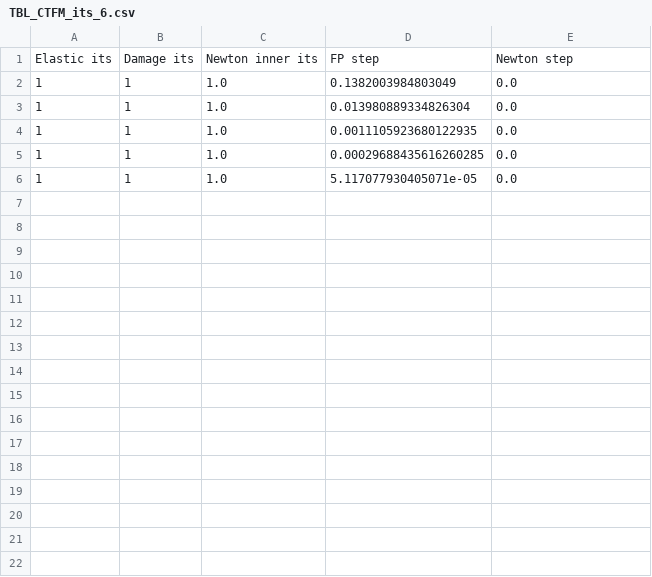
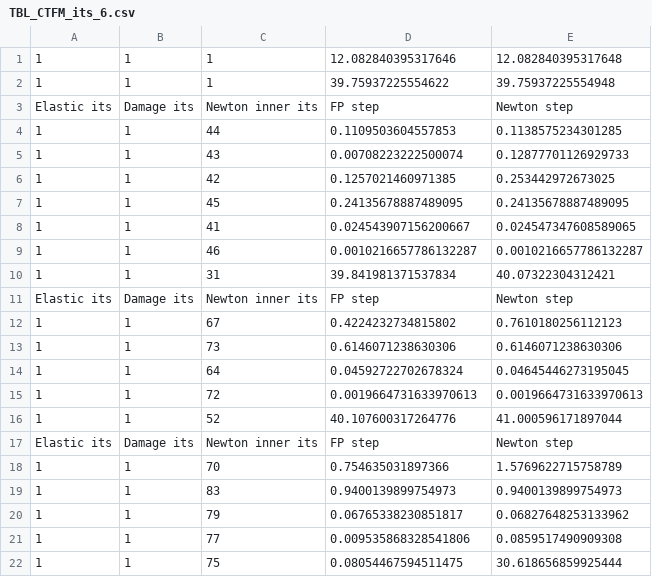
Before and after one commit to conmccoid/Fractures-Code, a CSV file: output/TBL_CTFM_its_6.csv, drawn as a sheet.

```diff
--- a/output/TBL_CTFM_its_6.csv
+++ b/output/TBL_CTFM_its_6.csv
@@ -1,6 +1,22 @@
+1,1,1,12.082840395317646,12.082840395317648
+1,1,1,39.75937225554622,39.75937225554948
 Elastic its,Damage its,Newton inner its,FP step,Newton step
-1,1,1.0,0.1382003984803049,0.0
-1,1,1.0,0.013980889334826304,0.0
-1,1,1.0,0.0011105923680122935,0.0
-1,1,1.0,0.00029688435616260285,0.0
-1,1,1.0,5.117077930405071e-05,0.0
+1,1,44,0.1109503604557853,0.1138575234301285
+1,1,43,0.00708223222500074,0.12877701126929733
+1,1,42,0.1257021460971385,0.253442972673025
+1,1,45,0.24135678887489095,0.24135678887489095
+1,1,41,0.024543907156200667,0.024547347608589065
+1,1,46,0.0010216657786132287,0.0010216657786132287
+1,1,31,39.841981371537834,40.07322304312421
+Elastic its,Damage its,Newton inner its,FP step,Newton step
+1,1,67,0.4224232734815802,0.7610180256112123
+1,1,73,0.6146071238630306,0.6146071238630306
+1,1,64,0.04592722702678324,0.04645446273195045
+1,1,72,0.0019664731633970613,0.0019664731633970613
+1,1,52,40.107600317264776,41.000596171897044
+Elastic its,Damage its,Newton inner its,FP step,Newton step
+1,1,70,0.754635031897366,1.5769622715758789
+1,1,83,0.9400139899754973,0.9400139899754973
+1,1,79,0.06765338230851817,0.06827648253133962
+1,1,77,0.009535868328541806,0.0859517490909308
+1,1,75,0.08054467594511475,30.618656859925444
```
Also changed, not shown: output/TBL_CTFM_its_2.csv, output/TBL_CTFM_its_3.csv, 8 other files.
